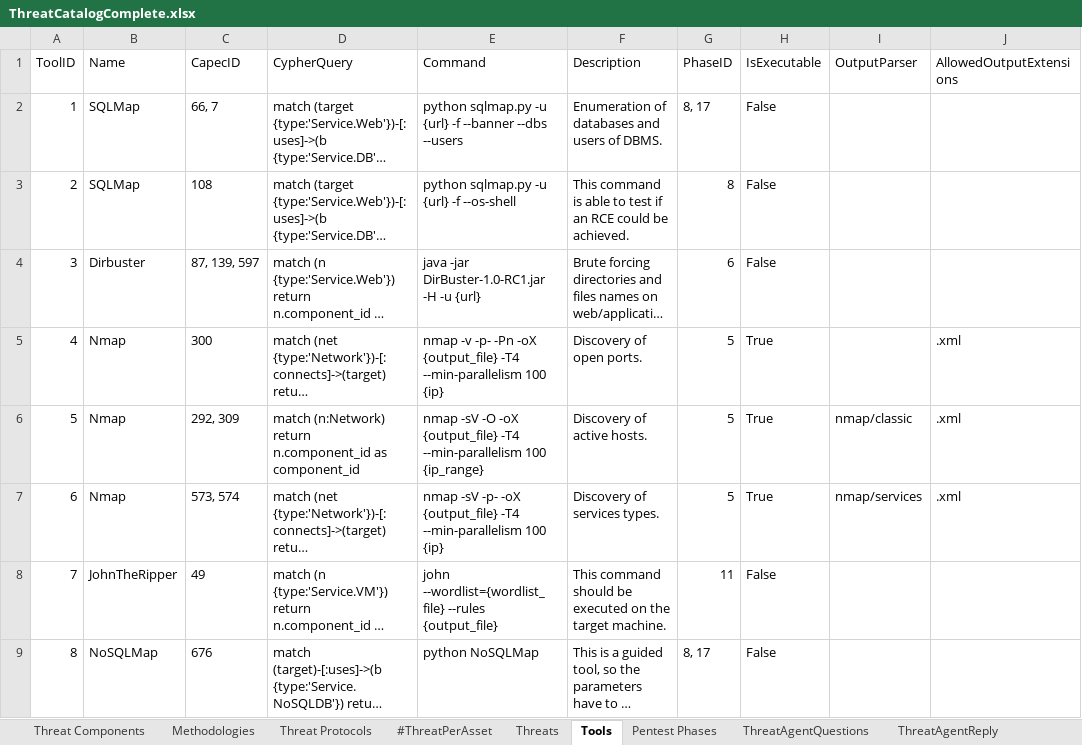
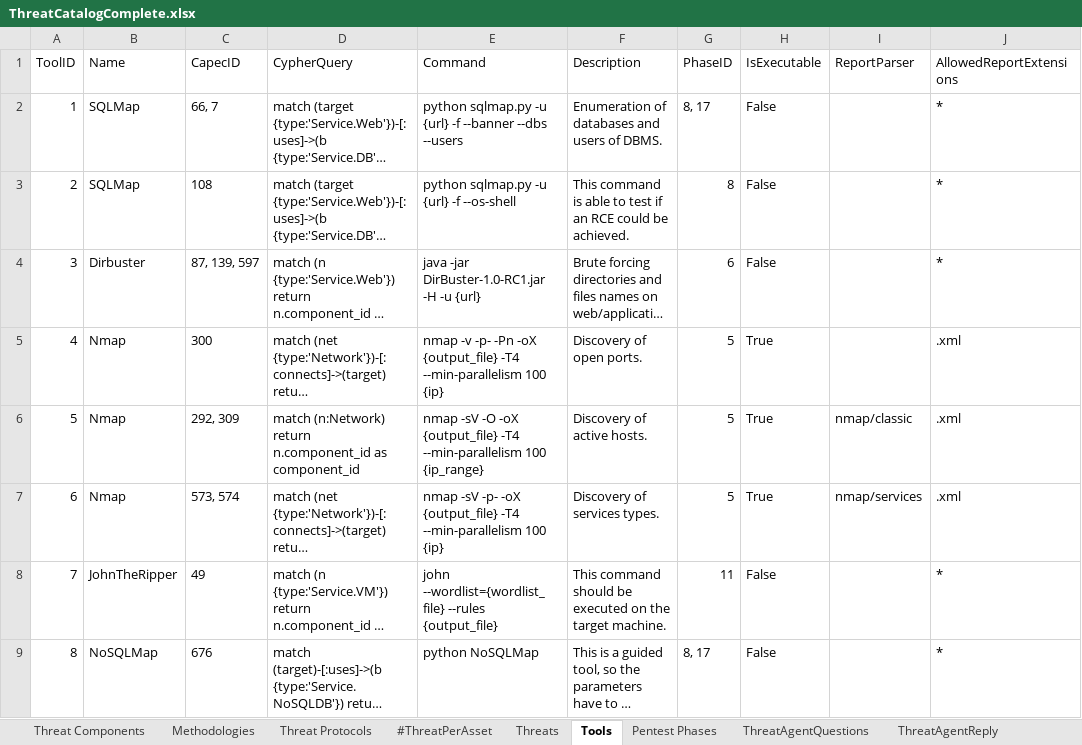
Before and after one commit to fefox97/AutomaticAttackPlanGenerator, an Excel workbook: apps/static/assets/dbs/ThreatCatalogComplete.xlsx, sheet Tools, drawn as a sheet; long unchanged cells end in …; values as stored, in another font and other column widths than the file's, no borders; table styles not drawn; the diff names each change by its address in the sheet, - before the commit and + after, or states it on an @@ line.

Commit message:
Migliorato scss macm-detail Introdotta possibiltà di caricare, scaricare, fare il parsing e cancellare i report per tutti i comandi.

```diff
--- a/apps/static/assets/dbs/ThreatCatalogComplete.xlsx (sheet Tools)
+++ b/apps/static/assets/dbs/ThreatCatalogComplete.xlsx (sheet Tools)
-I1: OutputParser
+I1: ReportParser
-J1: AllowedOutputExtensions
+J1: AllowedReportExtensions
-J2:J4 (AllowedReportExtensions): (empty)
+J2:J4 (AllowedReportExtensions): *
-J8:J9 (AllowedReportExtensions): (empty)
+J8:J9 (AllowedReportExtensions): *
```
Also changed, not shown: 18 other files.
